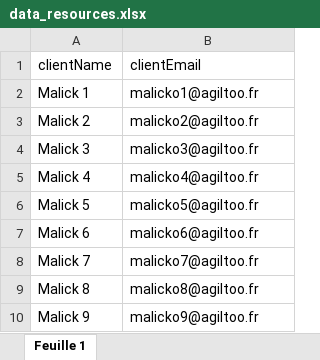
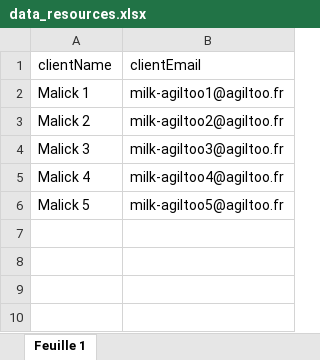
Before and after one commit to bapapemalick1code/projet_katalon_api, an Excel workbook: Resources/data_resources.xlsx, sheet Feuille 1, drawn as a sheet; values as stored, in another font and other column widths than the file's, no borders; charts and pictures not drawn; the diff names each change by its address in the sheet, - before the commit and + after, or states it on an @@ line.

```diff
--- a/Resources/data_resources.xlsx (sheet Feuille 1)
+++ b/Resources/data_resources.xlsx (sheet Feuille 1)
-B2 (clientEmail): malicko1@agiltoo.fr
+B2 (clientEmail): milk-agiltoo1@agiltoo.fr
-B3 (clientEmail): malicko2@agiltoo.fr
+B3 (clientEmail): milk-agiltoo2@agiltoo.fr
-B4 (clientEmail): malicko3@agiltoo.fr
+B4 (clientEmail): milk-agiltoo3@agiltoo.fr
-B5 (clientEmail): malicko4@agiltoo.fr
+B5 (clientEmail): milk-agiltoo4@agiltoo.fr
-B6 (clientEmail): malicko5@agiltoo.fr
+B6 (clientEmail): milk-agiltoo5@agiltoo.fr
-row 7: Malick 6 | malicko6@agiltoo.fr
-row 8: Malick 7 | malicko7@agiltoo.fr
-row 9: Malick 8 | malicko8@agiltoo.fr
-row 10: Malick 9 | malicko9@agiltoo.fr
```
Also changed, not shown: 42 other files.
